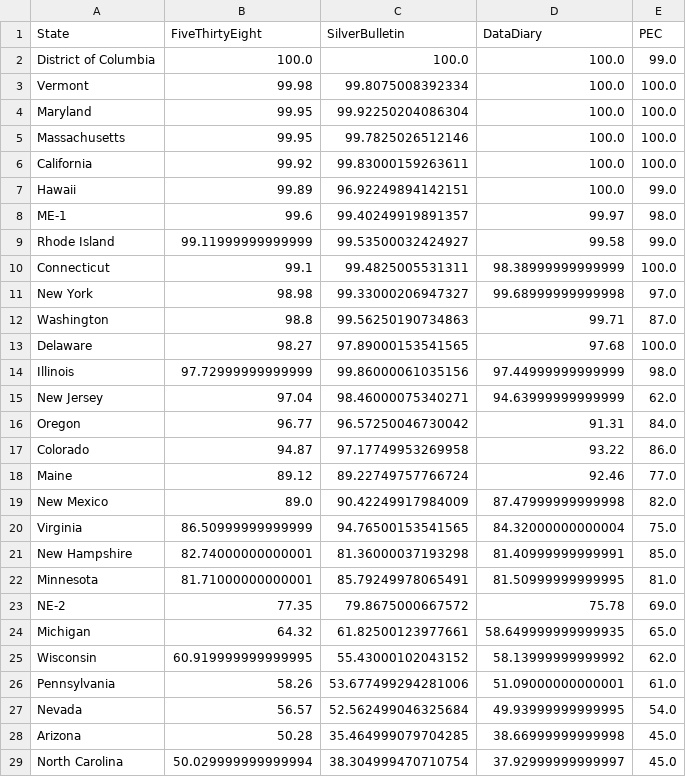
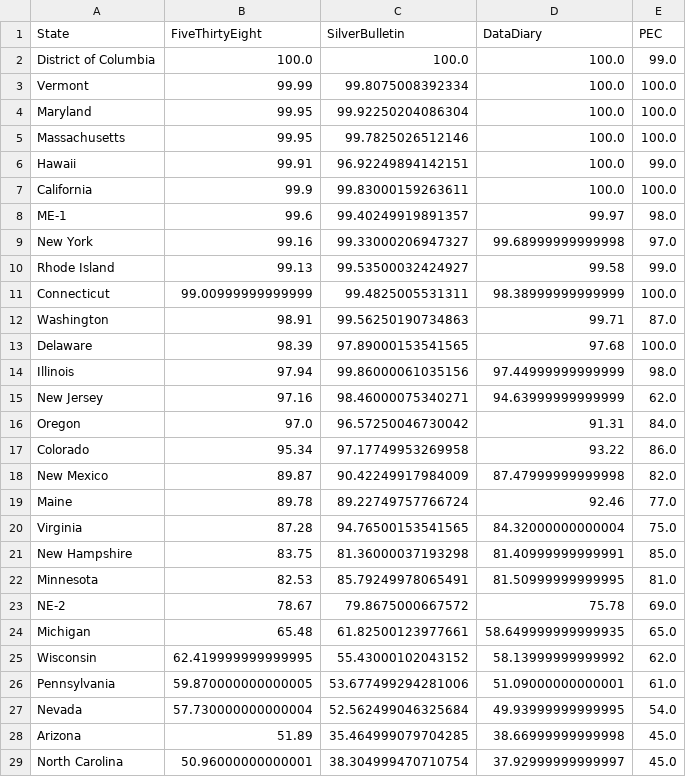
Before and after one commit to PaulMainwood/Election2024, a CSV file: state_table.csv, drawn as a sheet; only a part is shown; the diff covers the shown part only.

```diff
--- a/state_table.csv
+++ b/state_table.csv
@@ -2,28 +2,28 @@ State,FiveThirtyEight,SilverBulletin,DataDiary,PEC
 District of Columbia,100.0,100.0,100.0,99.0
-Vermont,99.98,99.8075008392334,100.0,100.0
+Vermont,99.99,99.8075008392334,100.0,100.0
 Maryland,99.95,99.92250204086304,100.0,100.0
 Massachusetts,99.95,99.7825026512146,100.0,100.0
-California,99.92,99.83000159263611,100.0,100.0
-Hawaii,99.89,96.92249894142151,100.0,99.0
+Hawaii,99.91,96.92249894142151,100.0,99.0
+California,99.9,99.83000159263611,100.0,100.0
 ME-1,99.6,99.40249919891357,99.97,98.0
-Rhode Island,99.11999999999999,99.53500032424927,99.58,99.0
-Connecticut,99.1,99.4825005531311,98.38999999999999,100.0
-New York,98.98,99.33000206947327,99.68999999999998,97.0
-Washington,98.8,99.56250190734863,99.71,87.0
-Delaware,98.27,97.89000153541565,97.68,100.0
-Illinois,97.72999999999999,99.86000061035156,97.44999999999999,98.0
-New Jersey,97.04,98.46000075340271,94.63999999999999,62.0
-Oregon,96.77,96.57250046730042,91.31,84.0
-Colorado,94.87,97.17749953269958,93.22,86.0
-Maine,89.12,89.22749757766724,92.46,77.0
-New Mexico,89.0,90.42249917984009,87.47999999999998,82.0
-Virginia,86.50999999999999,94.76500153541565,84.32000000000004,75.0
-New Hampshire,82.74000000000001,81.36000037193298,81.40999999999991,85.0
-Minnesota,81.71000000000001,85.79249978065491,81.50999999999995,81.0
-NE-2,77.35,79.8675000667572,75.78,69.0
-Michigan,64.32,61.82500123977661,58.649999999999935,65.0
-Wisconsin,60.919999999999995,55.43000102043152,58.13999999999992,62.0
-Pennsylvania,58.26,53.677499294281006,51.09000000000001,61.0
-Nevada,56.57,52.562499046325684,49.93999999999995,54.0
-Arizona,50.28,35.464999079704285,38.66999999999998,45.0
-North Carolina,50.029999999999994,38.304999470710754,37.92999999999997,45.0
+New York,99.16,99.33000206947327,99.68999999999998,97.0
+Rhode Island,99.13,99.53500032424927,99.58,99.0
+Connecticut,99.00999999999999,99.4825005531311,98.38999999999999,100.0
+Washington,98.91,99.56250190734863,99.71,87.0
+Delaware,98.39,97.89000153541565,97.68,100.0
+Illinois,97.94,99.86000061035156,97.44999999999999,98.0
+New Jersey,97.16,98.46000075340271,94.63999999999999,62.0
+Oregon,97.0,96.57250046730042,91.31,84.0
+Colorado,95.34,97.17749953269958,93.22,86.0
+New Mexico,89.87,90.42249917984009,87.47999999999998,82.0
+Maine,89.78,89.22749757766724,92.46,77.0
+Virginia,87.28,94.76500153541565,84.32000000000004,75.0
+New Hampshire,83.75,81.36000037193298,81.40999999999991,85.0
+Minnesota,82.53,85.79249978065491,81.50999999999995,81.0
+NE-2,78.67,79.8675000667572,75.78,69.0
+Michigan,65.48,61.82500123977661,58.649999999999935,65.0
+Wisconsin,62.419999999999995,55.43000102043152,58.13999999999992,62.0
+Pennsylvania,59.870000000000005,53.677499294281006,51.09000000000001,61.0
+Nevada,57.730000000000004,52.562499046325684,49.93999999999995,54.0
+Arizona,51.89,35.464999079704285,38.66999999999998,45.0
+North Carolina,50.96000000000001,38.304999470710754,37.92999999999997,45.0
```
Also changed, not shown: 2 added rows, 2 removed rows and 23 edited cells elsewhere in this file, aggregated_data.csv, aggregated_data_wide.csv, 3 other files.
